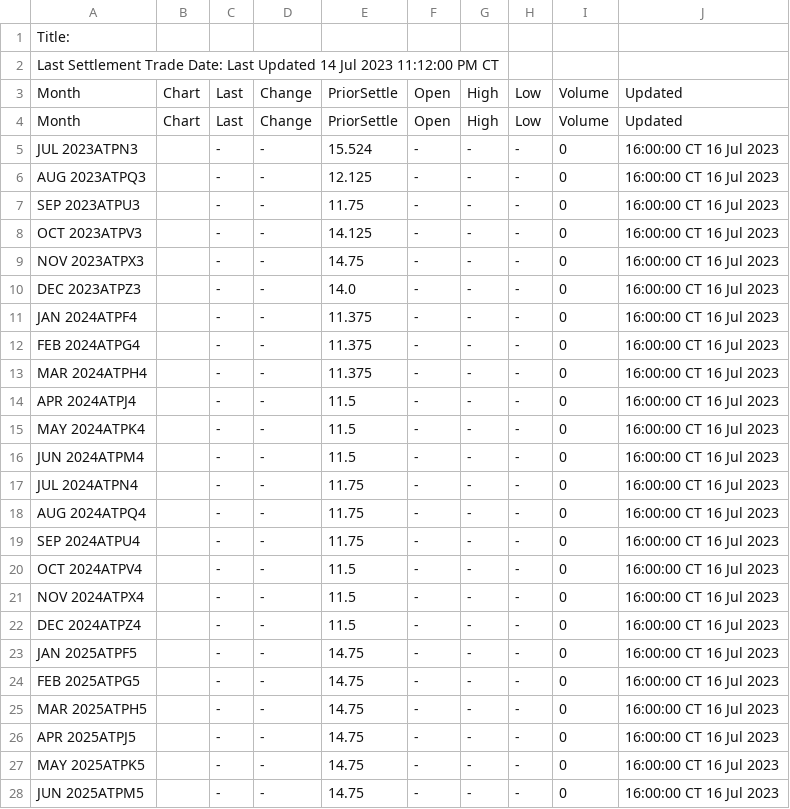
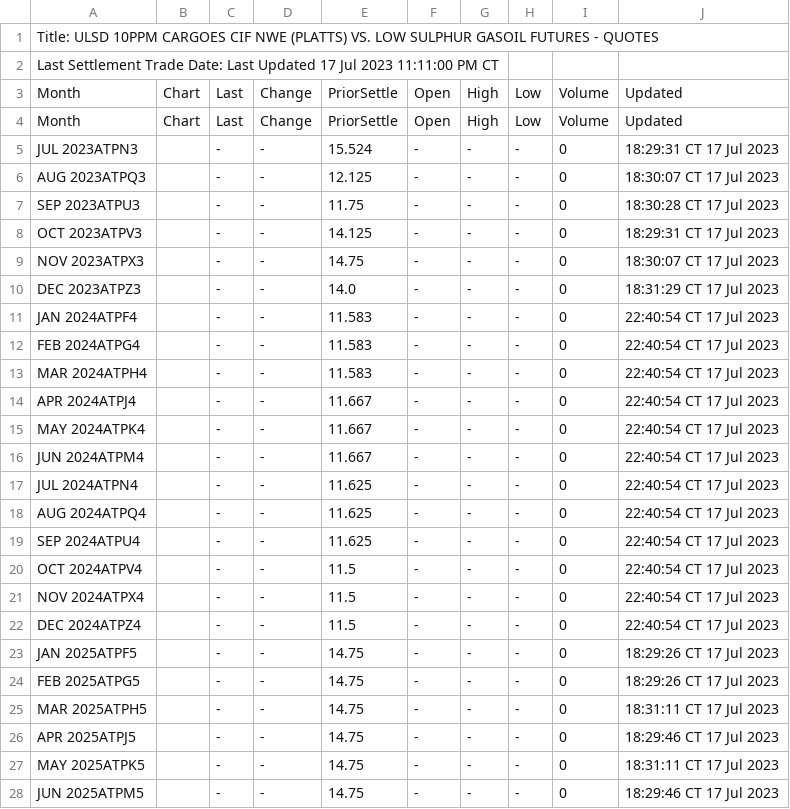
Before and after one commit to GBF-LTD/cmegroup, a CSV file: ULSD10ppmdiffTP.csv, drawn as a sheet; only a part is shown; the diff covers the shown part only.

Commit message:
update ULSD10ppmdiffTP.csv

```diff
--- a/ULSD10ppmdiffTP.csv
+++ b/ULSD10ppmdiffTP.csv
@@ -1,28 +1,28 @@
-Title:
-Last Settlement Trade Date: Last Updated 14 Jul 2023 11:12:00 PM CT
+Title: ULSD 10PPM CARGOES CIF NWE (PLATTS) VS. LOW SULPHUR GASOIL FUTURES - QUOTES
+Last Settlement Trade Date: Last Updated 17 Jul 2023 11:11:00 PM CT
 Month,Chart,Last,Change,PriorSettle,Open,High,Low,Volume,Updated
 Month,Chart,Last,Change,PriorSettle,Open,High,Low,Volume,Updated
-JUL 2023ATPN3,,-,-,15.524,-,-,-,0,16:00:00 CT 16 Jul 2023
-AUG 2023ATPQ3,,-,-,12.125,-,-,-,0,16:00:00 CT 16 Jul 2023
-SEP 2023ATPU3,,-,-,11.75,-,-,-,0,16:00:00 CT 16 Jul 2023
-OCT 2023ATPV3,,-,-,14.125,-,-,-,0,16:00:00 CT 16 Jul 2023
-NOV 2023ATPX3,,-,-,14.75,-,-,-,0,16:00:00 CT 16 Jul 2023
-DEC 2023ATPZ3,,-,-,14.0,-,-,-,0,16:00:00 CT 16 Jul 2023
-JAN 2024ATPF4,,-,-,11.375,-,-,-,0,16:00:00 CT 16 Jul 2023
-FEB 2024ATPG4,,-,-,11.375,-,-,-,0,16:00:00 CT 16 Jul 2023
-MAR 2024ATPH4,,-,-,11.375,-,-,-,0,16:00:00 CT 16 Jul 2023
-APR 2024ATPJ4,,-,-,11.5,-,-,-,0,16:00:00 CT 16 Jul 2023
-MAY 2024ATPK4,,-,-,11.5,-,-,-,0,16:00:00 CT 16 Jul 2023
-JUN 2024ATPM4,,-,-,11.5,-,-,-,0,16:00:00 CT 16 Jul 2023
-JUL 2024ATPN4,,-,-,11.75,-,-,-,0,16:00:00 CT 16 Jul 2023
-AUG 2024ATPQ4,,-,-,11.75,-,-,-,0,16:00:00 CT 16 Jul 2023
-SEP 2024ATPU4,,-,-,11.75,-,-,-,0,16:00:00 CT 16 Jul 2023
-OCT 2024ATPV4,,-,-,11.5,-,-,-,0,16:00:00 CT 16 Jul 2023
-NOV 2024ATPX4,,-,-,11.5,-,-,-,0,16:00:00 CT 16 Jul 2023
-DEC 2024ATPZ4,,-,-,11.5,-,-,-,0,16:00:00 CT 16 Jul 2023
-JAN 2025ATPF5,,-,-,14.75,-,-,-,0,16:00:00 CT 16 Jul 2023
-FEB 2025ATPG5,,-,-,14.75,-,-,-,0,16:00:00 CT 16 Jul 2023
-MAR 2025ATPH5,,-,-,14.75,-,-,-,0,16:00:00 CT 16 Jul 2023
-APR 2025ATPJ5,,-,-,14.75,-,-,-,0,16:00:00 CT 16 Jul 2023
-MAY 2025ATPK5,,-,-,14.75,-,-,-,0,16:00:00 CT 16 Jul 2023
-JUN 2025ATPM5,,-,-,14.75,-,-,-,0,16:00:00 CT 16 Jul 2023
+JUL 2023ATPN3,,-,-,15.524,-,-,-,0,18:29:31 CT 17 Jul 2023
+AUG 2023ATPQ3,,-,-,12.125,-,-,-,0,18:30:07 CT 17 Jul 2023
+SEP 2023ATPU3,,-,-,11.75,-,-,-,0,18:30:28 CT 17 Jul 2023
+OCT 2023ATPV3,,-,-,14.125,-,-,-,0,18:29:31 CT 17 Jul 2023
+NOV 2023ATPX3,,-,-,14.75,-,-,-,0,18:30:07 CT 17 Jul 2023
+DEC 2023ATPZ3,,-,-,14.0,-,-,-,0,18:31:29 CT 17 Jul 2023
+JAN 2024ATPF4,,-,-,11.583,-,-,-,0,22:40:54 CT 17 Jul 2023
+FEB 2024ATPG4,,-,-,11.583,-,-,-,0,22:40:54 CT 17 Jul 2023
+MAR 2024ATPH4,,-,-,11.583,-,-,-,0,22:40:54 CT 17 Jul 2023
+APR 2024ATPJ4,,-,-,11.667,-,-,-,0,22:40:54 CT 17 Jul 2023
+MAY 2024ATPK4,,-,-,11.667,-,-,-,0,22:40:54 CT 17 Jul 2023
+JUN 2024ATPM4,,-,-,11.667,-,-,-,0,22:40:54 CT 17 Jul 2023
+JUL 2024ATPN4,,-,-,11.625,-,-,-,0,22:40:54 CT 17 Jul 2023
+AUG 2024ATPQ4,,-,-,11.625,-,-,-,0,22:40:54 CT 17 Jul 2023
+SEP 2024ATPU4,,-,-,11.625,-,-,-,0,22:40:54 CT 17 Jul 2023
+OCT 2024ATPV4,,-,-,11.5,-,-,-,0,22:40:54 CT 17 Jul 2023
+NOV 2024ATPX4,,-,-,11.5,-,-,-,0,22:40:54 CT 17 Jul 2023
+DEC 2024ATPZ4,,-,-,11.5,-,-,-,0,22:40:54 CT 17 Jul 2023
+JAN 2025ATPF5,,-,-,14.75,-,-,-,0,18:29:26 CT 17 Jul 2023
+FEB 2025ATPG5,,-,-,14.75,-,-,-,0,18:29:26 CT 17 Jul 2023
+MAR 2025ATPH5,,-,-,14.75,-,-,-,0,18:31:11 CT 17 Jul 2023
+APR 2025ATPJ5,,-,-,14.75,-,-,-,0,18:29:46 CT 17 Jul 2023
+MAY 2025ATPK5,,-,-,14.75,-,-,-,0,18:31:11 CT 17 Jul 2023
+JUN 2025ATPM5,,-,-,14.75,-,-,-,0,18:29:46 CT 17 Jul 2023
```
Also changed, not shown: 6 edited cells elsewhere in this file.
